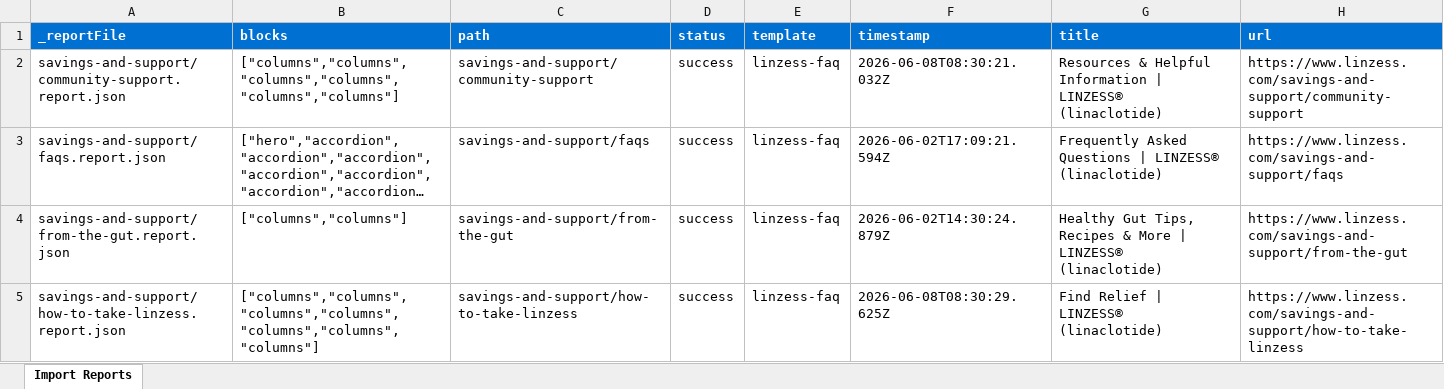
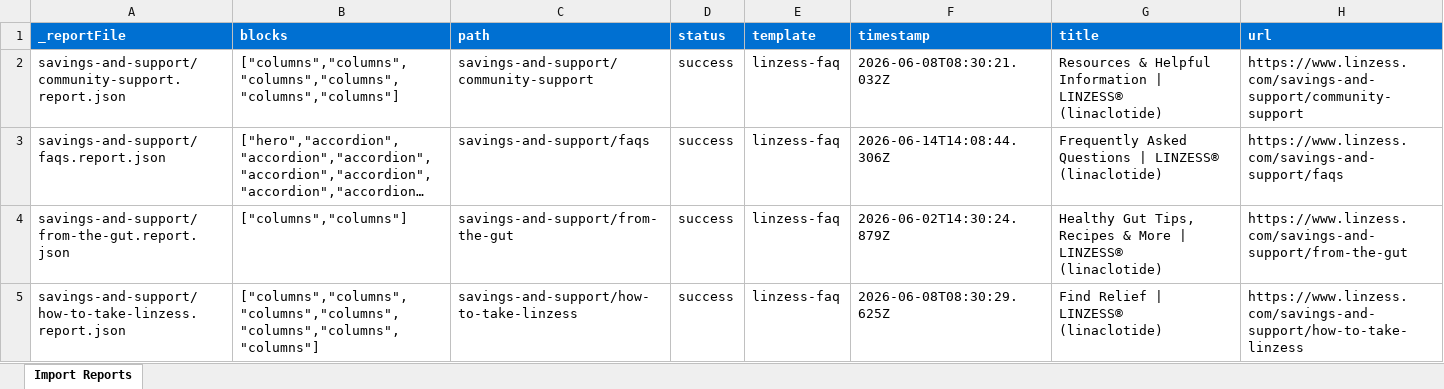
Before and after one commit to Nishant-Adobe/abbvie-eds-poc, an Excel workbook: tools/importer/reports/import-linzess-faq.report.xlsx, sheet Import Reports, drawn as a sheet; long unchanged cells end in …; values as stored, in another font and other column widths than the file's, no borders; the diff names each change by its address in the sheet, - before the commit and + after, or states it on an @@ line.

Commit message:
Add hero block, update importer
Automated migration updates generated by Experience Modernization Agent.

Changed files (5):
- blocks/hero/linzess/hero.css
- tools/importer/import-linzess-faq.bundle.js
- tools/importer/parsers/hero.js
- tools/importer/reports/import-linzess-faq.report.xlsx
- tools/importer/reports/savings-and-support/faqs.report.json

```diff
--- a/tools/importer/reports/import-linzess-faq.report.xlsx (sheet Import Reports)
+++ b/tools/importer/reports/import-linzess-faq.report.xlsx (sheet Import Reports)
-F3 (timestamp): 2026-06-02T17:09:21.594Z
+F3 (timestamp): 2026-06-14T14:08:44.306Z
```
Also changed, not shown: 4 other files.
